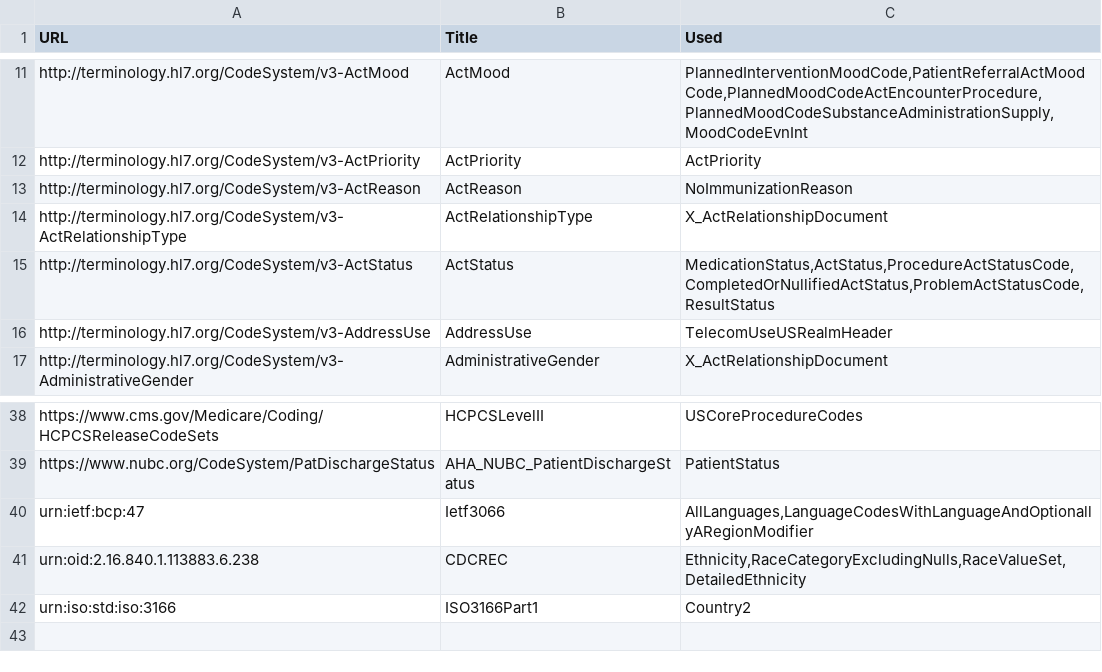
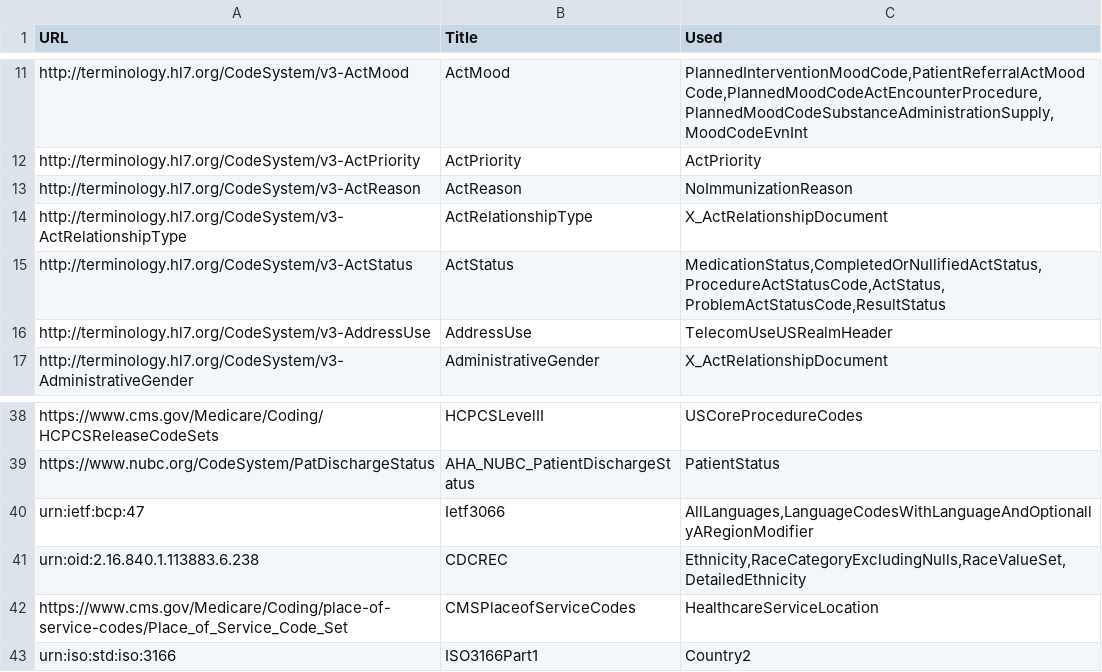
Before and after one commit to HL7/CDA-ccda, a CSV file: input/data/codesystem-filtered.csv, drawn as a sheet; only a part is shown, gaps mark what is left out.

```diff
--- a/input/data/codesystem-filtered.csv
+++ b/input/data/codesystem-filtered.csv
@@ -14,3 +14,3 @@ http://terminology.hl7.org/CodeSystem/v3-ActReason,ActReason,"NoImmunizationReas
 http://terminology.hl7.org/CodeSystem/v3-ActRelationshipType,ActRelationshipType,"X_ActRelationshipDocument"
-http://terminology.hl7.org/CodeSystem/v3-ActStatus,ActStatus,"MedicationStatus,ActStatus,ProcedureActStatusCode,CompletedOrNullifiedActStatus,ProblemActStatusCode,ResultStatus"
+http://terminology.hl7.org/CodeSystem/v3-ActStatus,ActStatus,"MedicationStatus,CompletedOrNullifiedActStatus,ProcedureActStatusCode,ActStatus,ProblemActStatusCode,ResultStatus"
 http://terminology.hl7.org/CodeSystem/v3-AddressUse,AddressUse,"TelecomUseUSRealmHeader"
@@ -41,2 +41,3 @@ urn:ietf:bcp:47,Ietf3066,"AllLanguages,LanguageCodesWithLanguageAndOptionallyARe
 urn:oid:2.16.840.1.113883.6.238,CDCREC,"Ethnicity,RaceCategoryExcludingNulls,RaceValueSet,DetailedEthnicity"
+https://www.cms.gov/Medicare/Coding/place-of-service-codes/Place_of_Service_Code_Set,CMSPlaceofServiceCodes,"HealthcareServiceLocation"
 urn:iso:std:iso:3166,ISO3166Part1,"Country2"
```
Also changed, not shown: input/data/valueset-filtered.csv, 2 other files.
